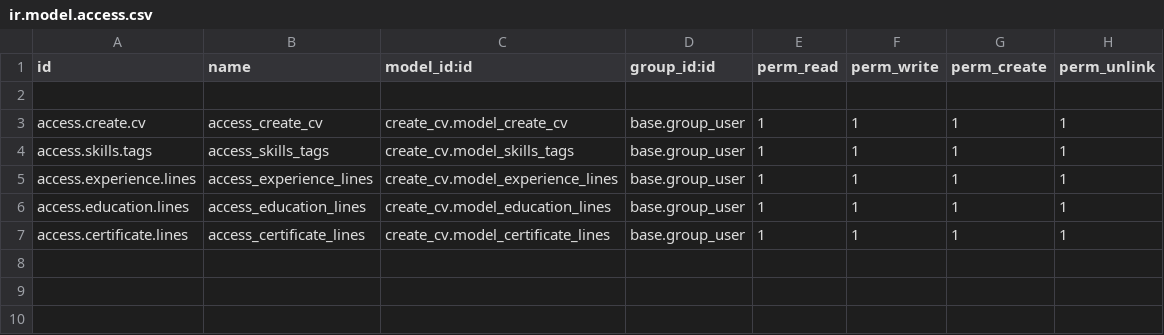
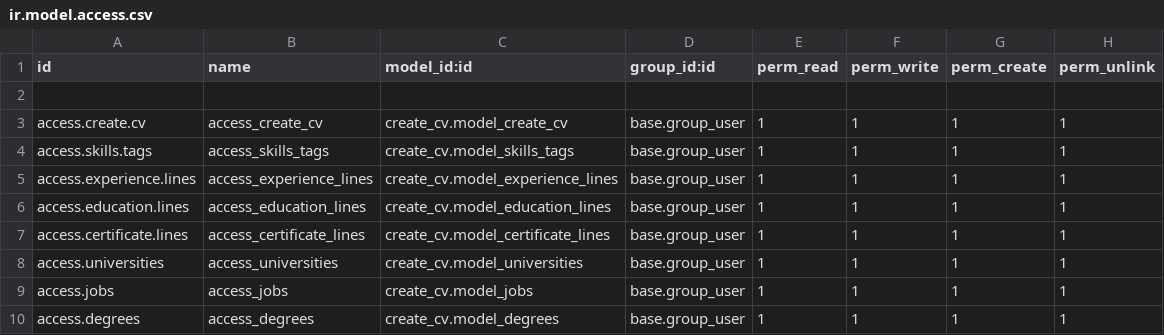
Before and after one commit to fageer/odoo15, a CSV file: custom_addons/create_cv/security/ir.model.access.csv, drawn as a sheet; the diff names each change by its address in the sheet, - before the commit and + after, or states it on an @@ line.

```diff
--- a/custom_addons/create_cv/security/ir.model.access.csv
+++ b/custom_addons/create_cv/security/ir.model.access.csv
+row 8: access.universities | access_universities | create_cv.model_universities | base.group_user | 1 | 1 | 1 | 1
+row 9: access.jobs | access_jobs | create_cv.model_jobs | base.group_user | 1 | 1 | 1 | 1
+row 10: access.degrees | access_degrees | create_cv.model_degrees | base.group_user | 1 | 1 | 1 | 1
```
Also changed, not shown: 12 other files.
